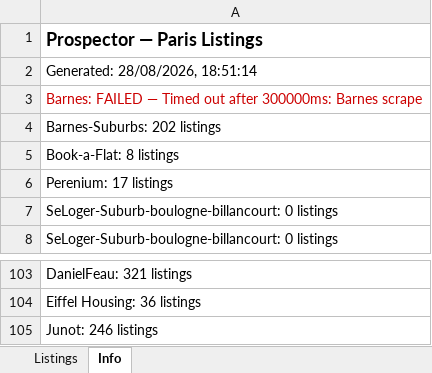
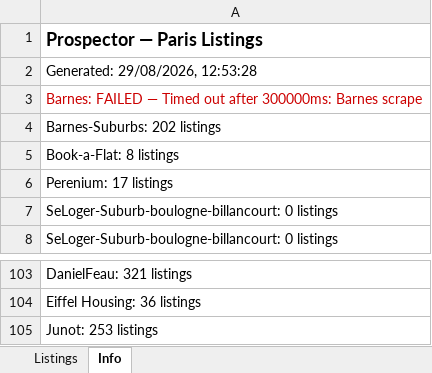
Before and after one commit to YFIP/House-Search-Agent, an Excel workbook: listings-sale.xlsx, sheet Info, drawn as a sheet; only a part is shown, gaps mark what is left out; values as stored, in another font and other column widths than the file's, no borders; the diff names each change by its address in the sheet, - before the commit and + after, or states it on an @@ line.

```diff
--- a/listings-sale.xlsx (sheet Info)
+++ b/listings-sale.xlsx (sheet Info)
-A2: Generated: 28/08/2026, 18:51:14
+A2: Generated: 29/08/2026, 12:53:28
-A105: Junot: 246 listings
+A105: Junot: 253 listings
```
Also changed, not shown: sheet Listings, listings.xlsx, 1 other file.
